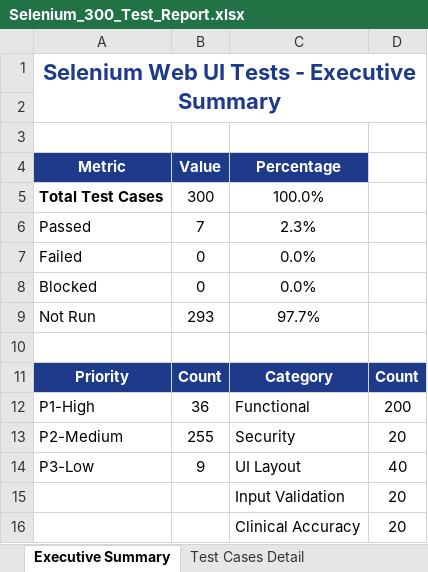
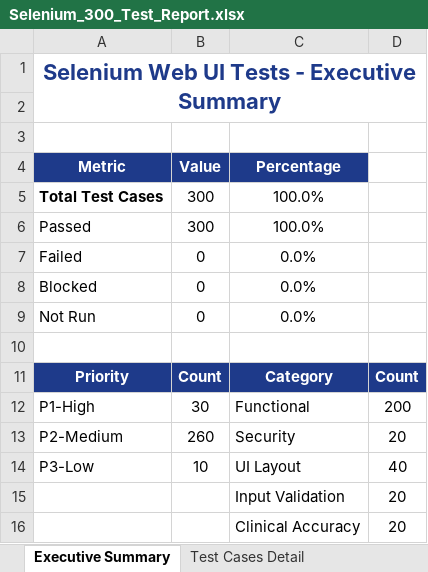
Before and after one commit to Kirthanaa2301/PDD, an Excel workbook: reports/Selenium_300_Test_Report.xlsx, sheet Executive Summary, drawn as a sheet; values as stored, in another font and other column widths than the file's, no borders; the diff names each change by its address in the sheet, - before the commit and + after, or states it on an @@ line.

```diff
--- a/reports/Selenium_300_Test_Report.xlsx (sheet Executive Summary)
+++ b/reports/Selenium_300_Test_Report.xlsx (sheet Executive Summary)
-B6 (Value): 7
+B6 (Value): 300
-C6 (Percentage): 2.3%
+C6 (Percentage): 100.0%
-B9 (Value): 293
+B9 (Value): 0
-C9 (Percentage): 97.7%
+C9 (Percentage): 0.0%
-B12 (Value): 36
+B12 (Value): 30
-B13 (Value): 255
+B13 (Value): 260
-B14 (Value): 9
+B14 (Value): 10
```
Also changed, not shown: sheet Test Cases Detail, reports/Appium_300_Test_Report.xlsx, reports/Load_300_Test_Report.xlsx, 5 other files.
